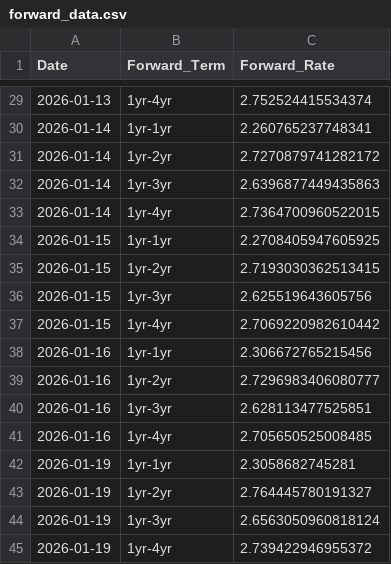
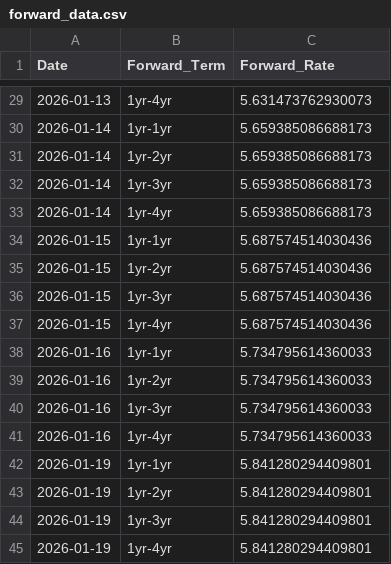
Before and after one commit to jasonjiangjh/APM466-A1, a CSV file: forward_data.csv, drawn as a sheet; only a part is shown, gaps mark what is left out; the diff covers the shown part only.

```diff
--- a/forward_data.csv
+++ b/forward_data.csv
@@ -29,17 +29,17 @@ Date,Forward_Term,Forward_Rate
-2026-01-13,1yr-4yr,2.752524415534374
-2026-01-14,1yr-1yr,2.260765237748341
-2026-01-14,1yr-2yr,2.7270879741282172
-2026-01-14,1yr-3yr,2.6396877449435863
-2026-01-14,1yr-4yr,2.7364700960522015
-2026-01-15,1yr-1yr,2.2708405947605925
-2026-01-15,1yr-2yr,2.7193030362513415
-2026-01-15,1yr-3yr,2.625519643605756
-2026-01-15,1yr-4yr,2.7069220982610442
-2026-01-16,1yr-1yr,2.306672765215456
-2026-01-16,1yr-2yr,2.7296983406080777
-2026-01-16,1yr-3yr,2.628113477525851
-2026-01-16,1yr-4yr,2.705650525008485
-2026-01-19,1yr-1yr,2.3058682745281
-2026-01-19,1yr-2yr,2.764445780191327
-2026-01-19,1yr-3yr,2.6563050960818124
-2026-01-19,1yr-4yr,2.739422946955372
+2026-01-13,1yr-4yr,5.631473762930073
+2026-01-14,1yr-1yr,5.659385086688173
+2026-01-14,1yr-2yr,5.659385086688173
+2026-01-14,1yr-3yr,5.659385086688173
+2026-01-14,1yr-4yr,5.659385086688173
+2026-01-15,1yr-1yr,5.687574514030436
+2026-01-15,1yr-2yr,5.687574514030436
+2026-01-15,1yr-3yr,5.687574514030436
+2026-01-15,1yr-4yr,5.687574514030436
+2026-01-16,1yr-1yr,5.734795614360033
+2026-01-16,1yr-2yr,5.734795614360033
+2026-01-16,1yr-3yr,5.734795614360033
+2026-01-16,1yr-4yr,5.734795614360033
+2026-01-19,1yr-1yr,5.841280294409801
+2026-01-19,1yr-2yr,5.841280294409801
+2026-01-19,1yr-3yr,5.841280294409801
+2026-01-19,1yr-4yr,5.841280294409801
```
Also changed, not shown: 27 edited cells elsewhere in this file, forward_covariance_matrix.csv, forward_eigenvalues_eigenvectors.csv, 13 other files.
